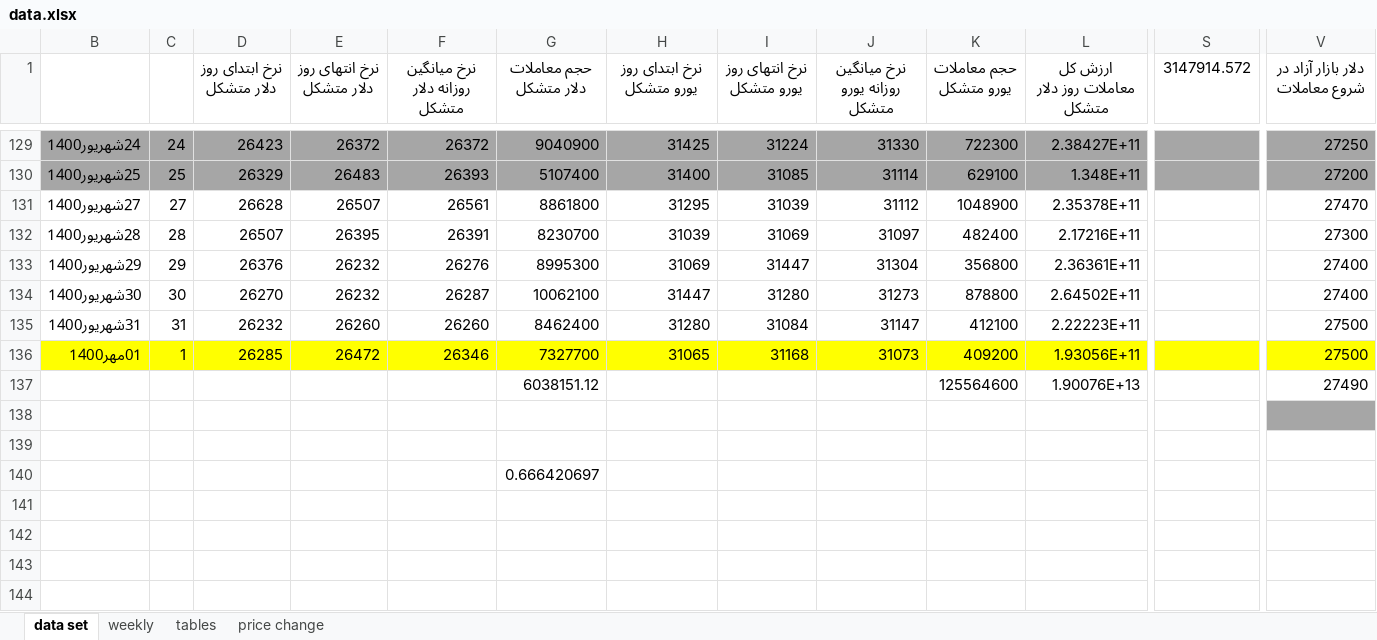
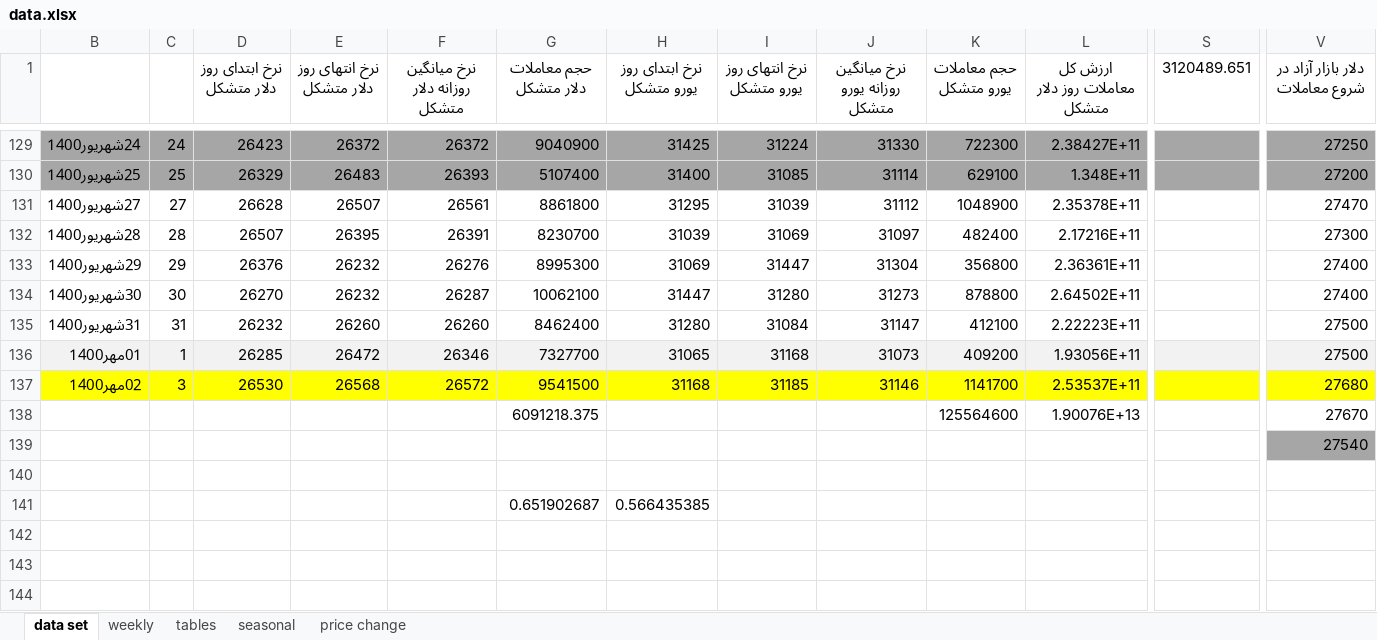
Before and after one commit to moeinmir/dendataset, an Excel workbook: data.xlsx, sheet data set, drawn as a sheet; only a part is shown, gaps mark what is left out; the shorter side is filled out with more unchanged rows; values as stored, in another font and other column widths than the file's, no borders; addresses are those after the commit; rows hold the shown columns only; the diff covers the shown part only; the diff names each change by its address in the sheet, - before the commit and + after, or states it on an @@ line.

```diff
--- a/data.xlsx (sheet data set)
+++ b/data.xlsx (sheet data set)
+sheet tab: seasonal
-S1: 3147914.572
+S1: 3120489.651
-B136:V136 fill: #FFFF00
+B136:V136 fill: #F2F2F2
+row 137: 02مهر1400 | 3 | 26530 | 26568 | 26572 | 9541500 | 31168 | 31185 | 31146 | 1141700 | 2.53537E+11 |  | 27680
-G138 (حجم معاملات دلار متشکل): 6038151.12
+G138 (حجم معاملات دلار متشکل): 6091218.375
-V138 (دلار بازار آزاد در شروع معاملات): 27490
+V138 (دلار بازار آزاد در شروع معاملات): 27670
-V139 (دلار بازار آزاد در شروع معاملات): (empty)
+V139 (دلار بازار آزاد در شروع معاملات): 27540
-G141 (حجم معاملات دلار متشکل): 0.666420697
+G141 (حجم معاملات دلار متشکل): 0.651902687
-H141 (نرخ ابتدای روز یورو متشکل): (empty)
+H141 (نرخ ابتدای روز یورو متشکل): 0.566435385
```
Also changed, not shown: cell formats elsewhere in this sheet, sheet tables, sheet price change, formulas that keep their value, charts or pictures, format.xlsx.
